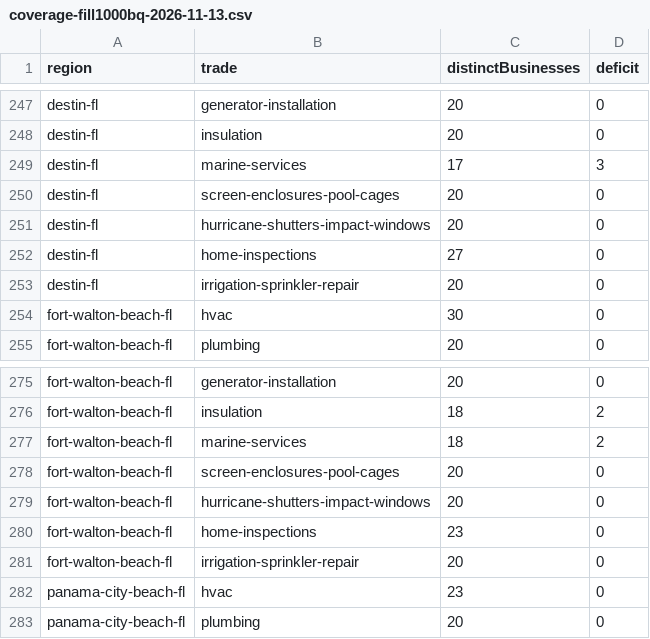
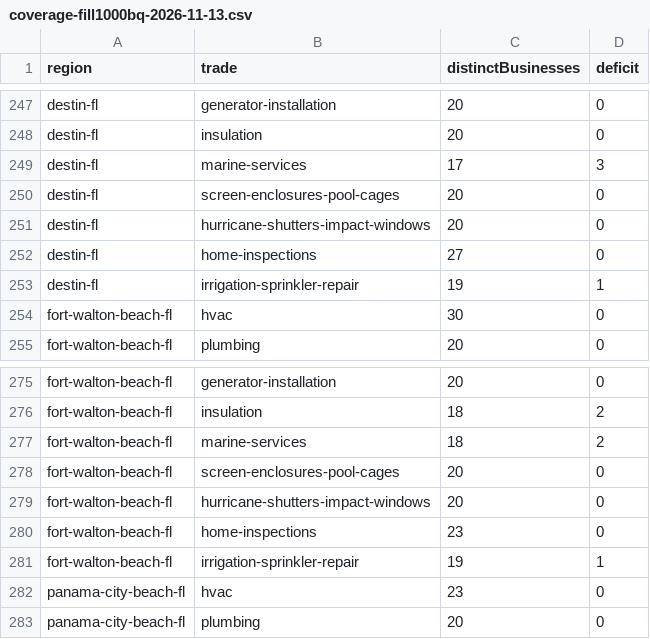
Before and after one commit to gitMark80/who-knows-a-pro, a CSV file: reports/coverage-fill1000bq-2026-11-13.csv, drawn as a sheet; only a part is shown, gaps mark what is left out.

```diff
--- a/reports/coverage-fill1000bq-2026-11-13.csv
+++ b/reports/coverage-fill1000bq-2026-11-13.csv
@@ -252,3 +252,3 @@ destin-fl,hurricane-shutters-impact-windows,20,0
 destin-fl,home-inspections,27,0
-destin-fl,irrigation-sprinkler-repair,20,0
+destin-fl,irrigation-sprinkler-repair,19,1
 fort-walton-beach-fl,hvac,30,0
@@ -280,3 +280,3 @@ fort-walton-beach-fl,hurricane-shutters-impact-windows,20,0
 fort-walton-beach-fl,home-inspections,23,0
-fort-walton-beach-fl,irrigation-sprinkler-repair,20,0
+fort-walton-beach-fl,irrigation-sprinkler-repair,19,1
 panama-city-beach-fl,hvac,23,0
```
Also changed, not shown: 7 other files.
